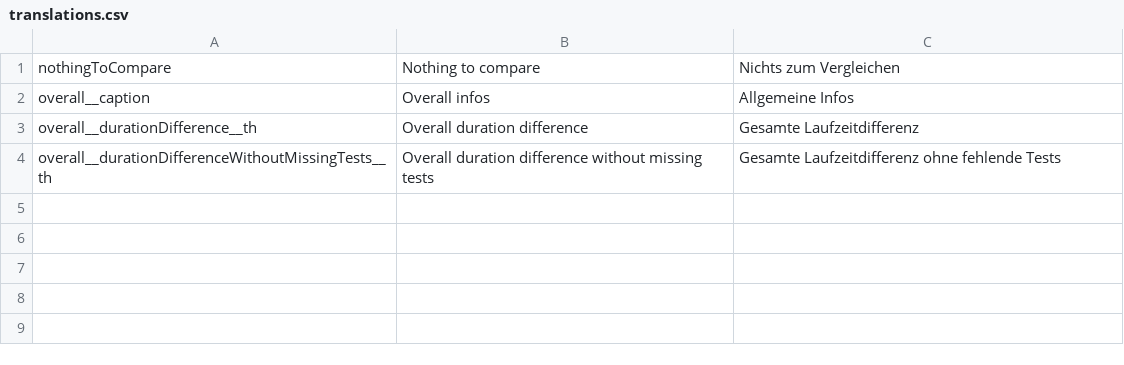
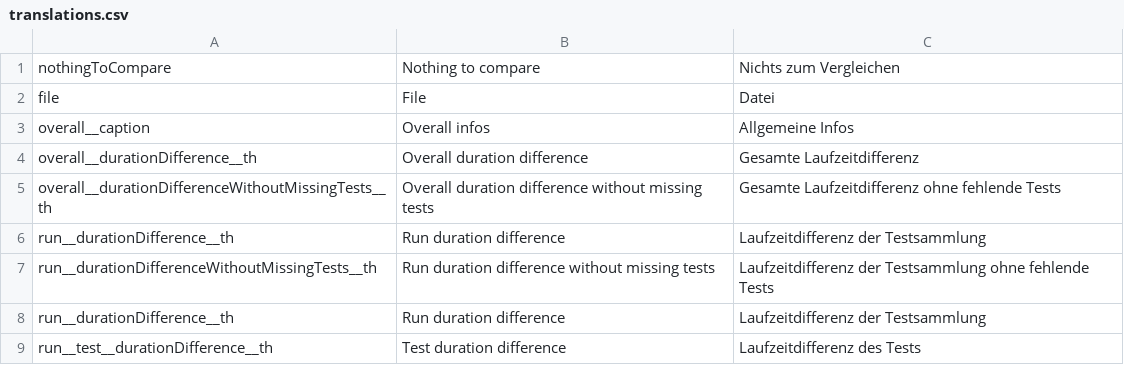
Before and after one commit to jowie007/savetime, a CSV file: cypress/support/savetime/translations.csv, drawn as a sheet.

Commit message:
feat: implemented basic test infos

```diff
--- a/cypress/support/savetime/translations.csv
+++ b/cypress/support/savetime/translations.csv
@@ -1,2 +1,3 @@
 nothingToCompare|Nothing to compare|Nichts zum Vergleichen
+file|File|Datei
 overall__caption|Overall infos|Allgemeine Infos
@@ -4 +5,5 @@ overall__durationDifference__th|Overall duration difference|Gesamte Laufzeitdiff
 overall__durationDifferenceWithoutMissingTests__th|Overall duration difference without missing tests|Gesamte Laufzeitdifferenz ohne fehlende Tests
+run__durationDifference__th|Run duration difference|Laufzeitdifferenz der Testsammlung
+run__durationDifferenceWithoutMissingTests__th|Run duration difference without missing tests|Laufzeitdifferenz der Testsammlung ohne fehlende Tests
+run__durationDifference__th|Run duration difference|Laufzeitdifferenz der Testsammlung
+run__test__durationDifference__th|Test duration difference|Laufzeitdifferenz des Tests
```
Also changed, not shown: 4 other files.
